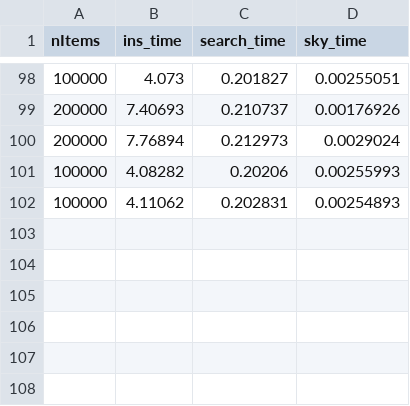
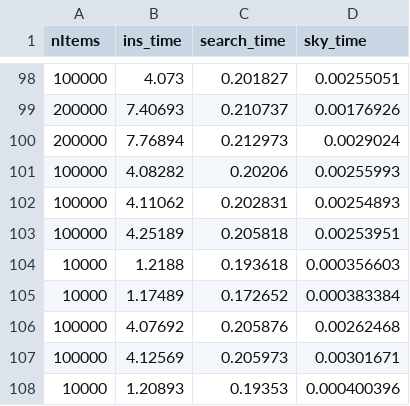
Before and after one commit to lazanasAle/Multidimensional_DS, a CSV file: convex-hull-skyline/skyline/times.csv, drawn as a sheet; only a part is shown, gaps mark what is left out.

Commit message:
Update times.csv

```diff
--- a/convex-hull-skyline/skyline/times.csv
+++ b/convex-hull-skyline/skyline/times.csv
@@ -102 +102,7 @@ nItems,ins_time,search_time,sky_time
 100000,4.11062,0.202831,0.00254893
+100000,4.25189,0.205818,0.00253951
+10000,1.2188,0.193618,0.000356603
+10000,1.17489,0.172652,0.000383384
+100000,4.07692,0.205876,0.00262468
+100000,4.12569,0.205973,0.00301671
+10000,1.20893,0.19353,0.000400396
```
